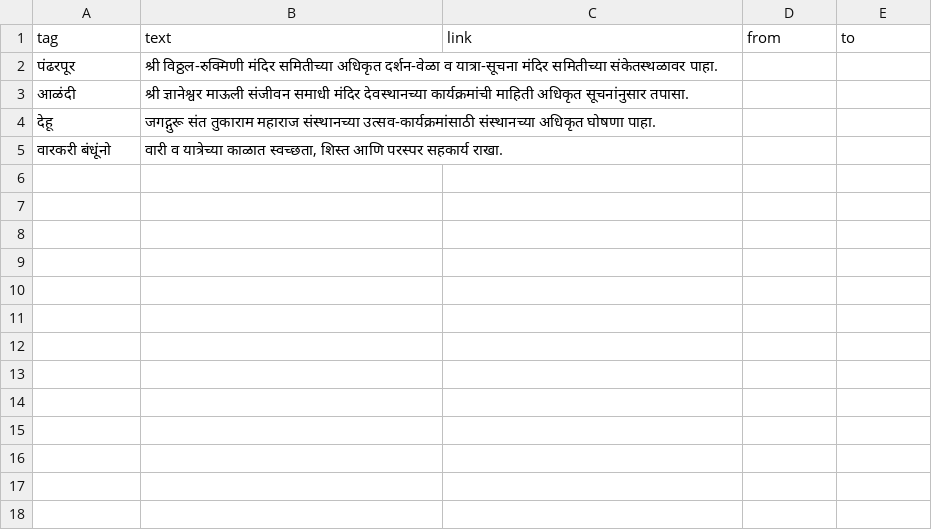
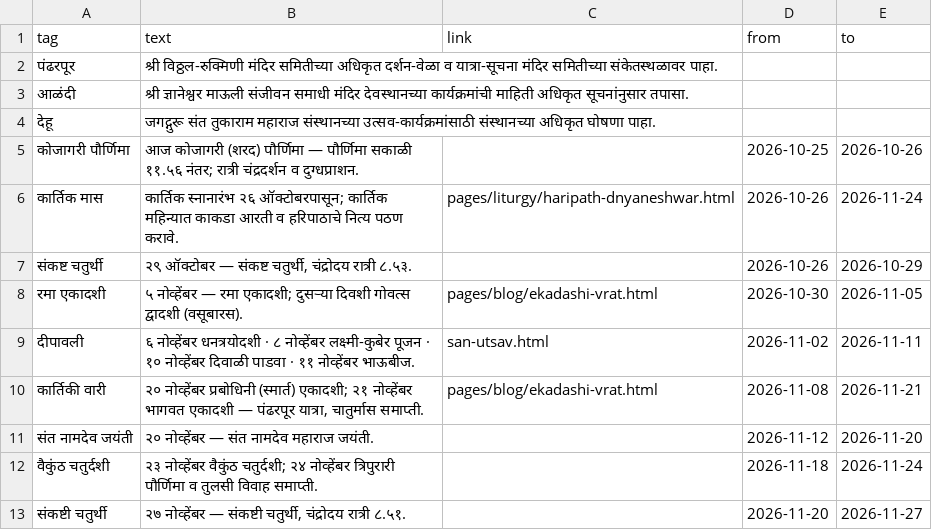
Before and after one commit to dayanandkendre/santvani, a CSV file: data/vartha.csv, drawn as a sheet; removed rows and columns are numbered as before the commit, all else as after; the diff names each change by its address in the sheet, - before the commit and + after, or states it on an @@ line.

```diff
--- a/data/vartha.csv
+++ b/data/vartha.csv
-row 5: वारकरी बंधूंनो | वारी व यात्रेच्या काळात स्वच्छता, शिस्त आणि परस्पर सहकार्य राखा.
+row 5: कोजागरी पौर्णिमा | आज कोजागरी (शरद) पौर्णिमा — पौर्णिमा सकाळी ११.५६ नंतर; रात्री चंद्रदर्शन व दुग्धप्राशन. |  | 2026-10-25 | 2026-10-26
+row 6: कार्तिक मास | कार्तिक स्नानारंभ २६ ऑक्टोबरपासून; कार्तिक महिन्यात काकडा आरती व हरिपाठाचे नित्य पठण करावे. | pages/liturgy/haripath-dnyaneshwar.html | 2026-10-26 | 2026-11-24
+row 7: संकष्ट चतुर्थी | २९ ऑक्टोबर — संकष्ट चतुर्थी, चंद्रोदय रात्री ८.५३. |  | 2026-10-26 | 2026-10-29
+row 8: रमा एकादशी | ५ नोव्हेंबर — रमा एकादशी; दुसऱ्या दिवशी गोवत्स द्वादशी (वसूबारस). | pages/blog/ekadashi-vrat.html | 2026-10-30 | 2026-11-05
+row 9: दीपावली | ६ नोव्हेंबर धनत्रयोदशी · ८ नोव्हेंबर लक्ष्मी-कुबेर पूजन · १० नोव्हेंबर दिवाळी पाडवा · ११ नोव्हेंबर भाऊबीज. | san-utsav.html | 2026-11-02 | 2026-11-11
+row 10: कार्तिकी वारी | २० नोव्हेंबर प्रबोधिनी (स्मार्त) एकादशी; २१ नोव्हेंबर भागवत एकादशी — पंढरपूर यात्रा, चातुर्मास समाप्ती. | pages/blog/ekadashi-vrat.html | 2026-11-08 | 2026-11-21
+row 11: संत नामदेव जयंती | २० नोव्हेंबर — संत नामदेव महाराज जयंती. |  | 2026-11-12 | 2026-11-20
+row 12: वैकुंठ चतुर्दशी | २३ नोव्हेंबर वैकुंठ चतुर्दशी; २४ नोव्हेंबर त्रिपुरारी पौर्णिमा व तुलसी विवाह समाप्ती. |  | 2026-11-18 | 2026-11-24
+row 13: संकष्टी चतुर्थी | २७ नोव्हेंबर — संकष्टी चतुर्थी, चंद्रोदय रात्री ८.५१. |  | 2026-11-20 | 2026-11-27
```
Also changed, not shown: data/panchang.csv.
